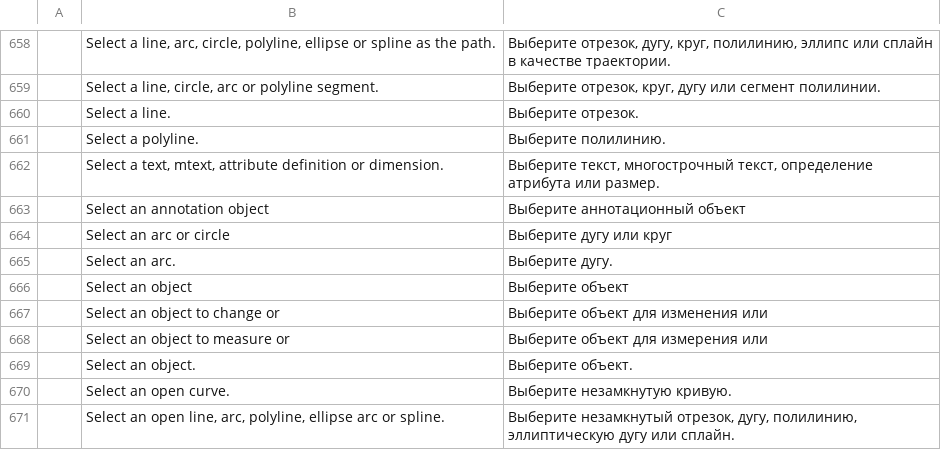
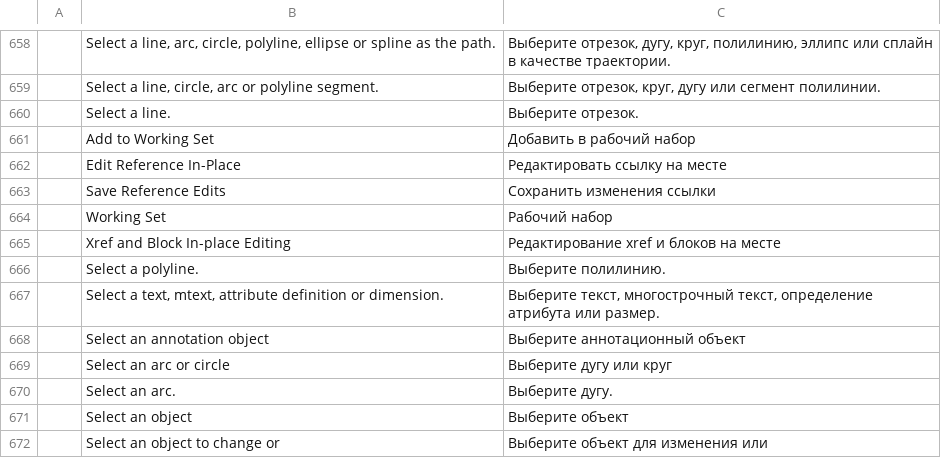
Before and after one commit to 0x-fork/cadcraft, a TSV file: crates/ui-egui/src/i18n/ru.tsv, drawn as a sheet; only a part is shown, gaps mark what is left out; the shorter side is filled out with more unchanged rows.

```diff
--- a/crates/ui-egui/src/i18n/ru.tsv
+++ b/crates/ui-egui/src/i18n/ru.tsv
@@ -660,2 +660,7 @@
 	Select a line.	Выберите отрезок.
+	Add to Working Set	Добавить в рабочий набор
+	Edit Reference In-Place	Редактировать ссылку на месте
+	Save Reference Edits	Сохранить изменения ссылки
+	Working Set	Рабочий набор
+	Xref and Block In-place Editing	Редактирование xref и блоков на месте
 	Select a polyline.	Выберите полилинию.
```
Also changed, not shown: crates/ui-egui/src/i18n/de.tsv, crates/ui-egui/src/i18n/es.tsv, 17 other files.
